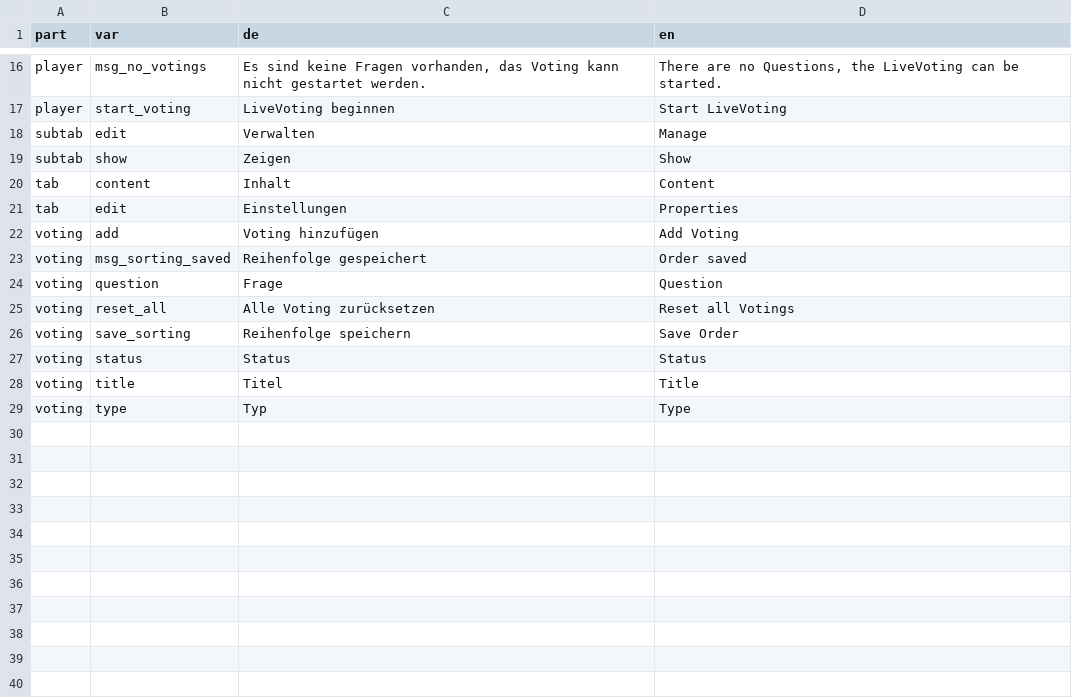
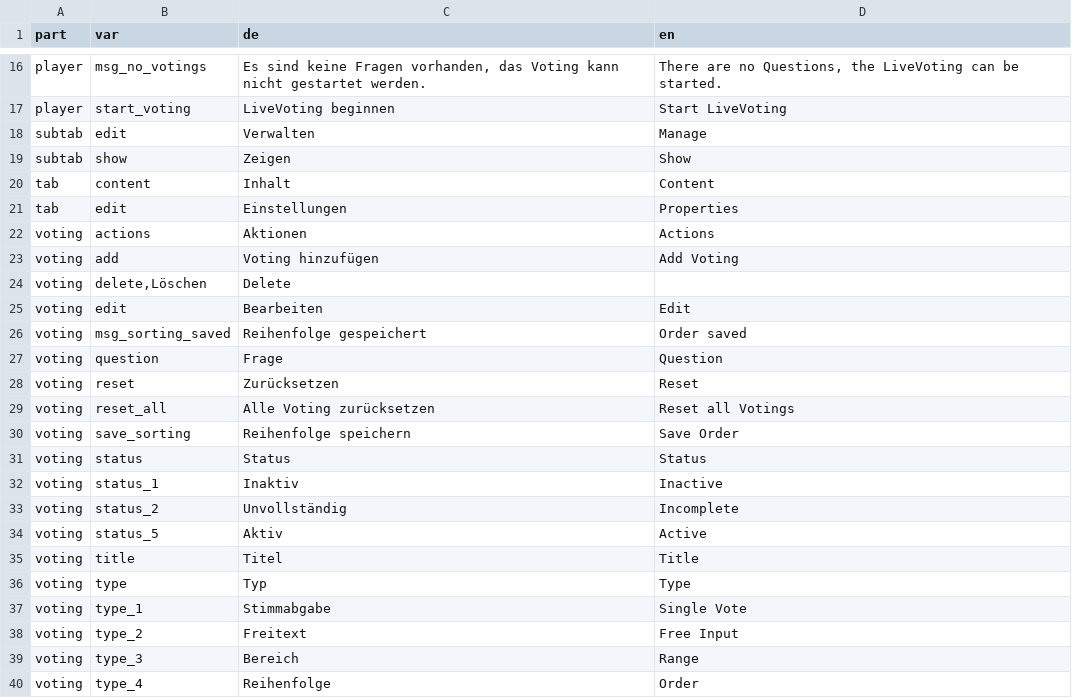
Before and after one commit to fluxapps/LiveVoting, a CSV file: lang/lang.csv, drawn as a sheet; only a part is shown, gaps mark what is left out; the diff names each change by its address in the sheet, - before the commit and + after, or states it on an @@ line.

Commit message:
refactored table and texts

```diff
--- a/lang/lang.csv
+++ b/lang/lang.csv
+row 22: voting | actions | Aktionen | Actions
+row 24: voting | delete,Löschen | Delete
+row 25: voting | edit | Bearbeiten | Edit
+row 28: voting | reset | Zurücksetzen | Reset
+row 32: voting | status_1 | Inaktiv | Inactive
+row 33: voting | status_2 | Unvollständig | Incomplete
+row 34: voting | status_5 | Aktiv | Active
+row 37: voting | type_1 | Stimmabgabe | Single Vote
+row 38: voting | type_2 | Freitext | Free Input
+row 39: voting | type_3 | Bereich | Range
+row 40: voting | type_4 | Reihenfolge | Order
```
Also changed, not shown: 4 other files.
